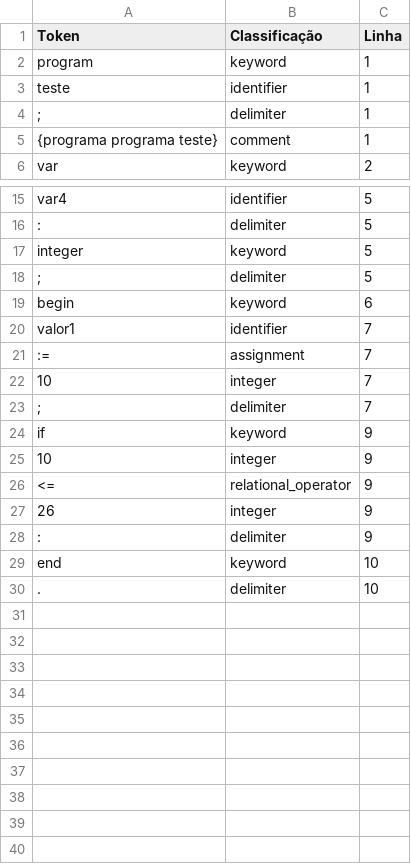
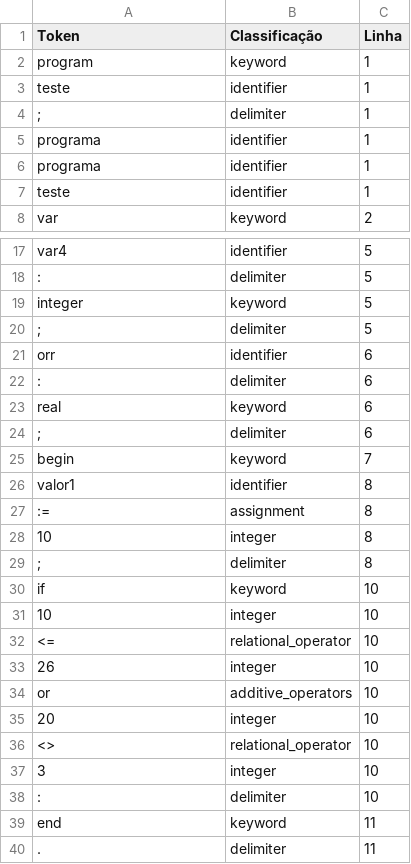
Before and after one commit to Josea4848/projeto-compiladores-lexico, a CSV file: tabela2.csv, drawn as a sheet; only a part is shown, gaps mark what is left out.

```diff
--- a/tabela2.csv
+++ b/tabela2.csv
@@ -4,3 +4,5 @@ Token;Classificação;Linha
 ";";delimiter; 1
-"{programa programa teste}";comment; 1
+"programa";identifier; 1
+"programa";identifier; 1
+"teste";identifier; 1
 "var";keyword; 2
@@ -18,13 +20,21 @@ Token;Classificação;Linha
 ";";delimiter; 5
-"begin";keyword; 6
-"valor1";identifier; 7
-":=";assignment; 7
-"10";integer; 7
-";";delimiter; 7
-"if";keyword; 9
-"10";integer; 9
-"<=";relational_operator; 9
-"26";integer; 9
-":";delimiter; 9
-"end";keyword; 10
-".";delimiter; 10
+"orr";identifier; 6
+":";delimiter; 6
+"real";keyword; 6
+";";delimiter; 6
+"begin";keyword; 7
+"valor1";identifier; 8
+":=";assignment; 8
+"10";integer; 8
+";";delimiter; 8
+"if";keyword; 10
+"10";integer; 10
+"<=";relational_operator; 10
+"26";integer; 10
+"or";additive_operators; 10
+"20";integer; 10
+"<>";relational_operator; 10
+"3";integer; 10
+":";delimiter; 10
+"end";keyword; 11
+".";delimiter; 11
```
Also changed, not shown: tabela.csv, 2 other files.
